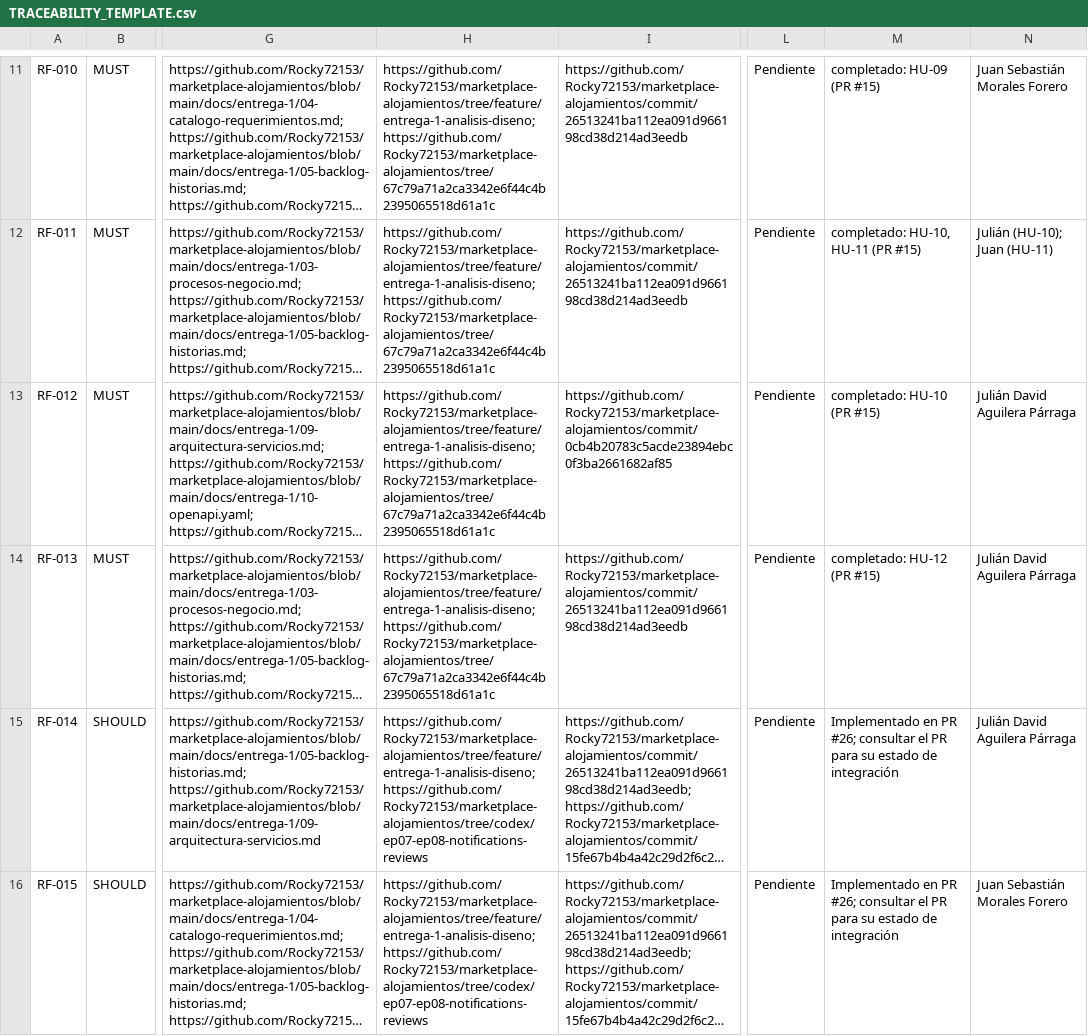
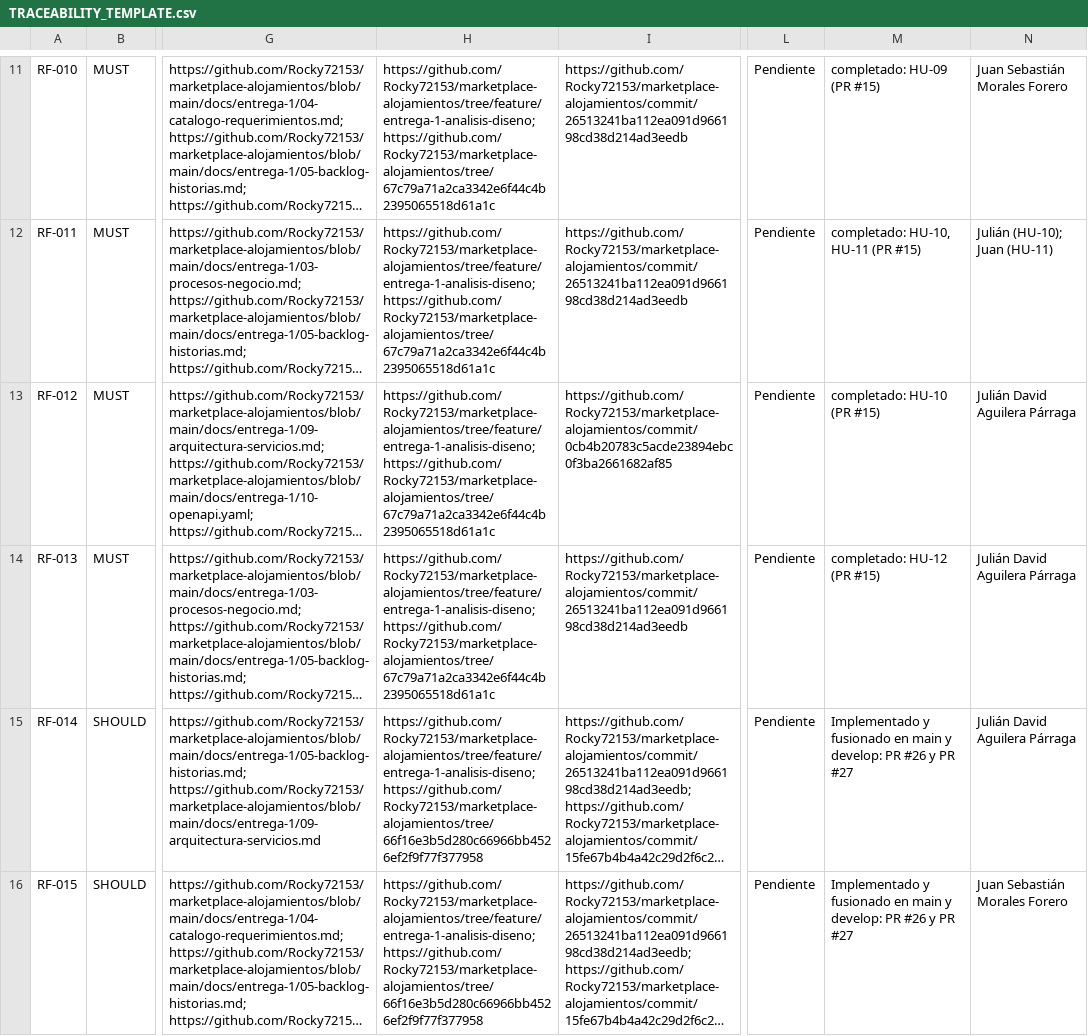
Before and after one commit to Rocky72153/marketplace-alojamientos, a CSV file: docs/TRACEABILITY_TEMPLATE.csv, drawn as a sheet; only a part is shown, gaps mark what is left out; long unchanged cells end in …; the diff covers the shown part only; the diff names each change by its address in the sheet, - before the commit and + after, or states it on an @@ line.

Commit message:
Keep EP-07 and EP-08 traceability links stable

```diff
--- a/docs/TRACEABILITY_TEMPLATE.csv
+++ b/docs/TRACEABILITY_TEMPLATE.csv
-H15:H16: https://github.com/Rocky72153/marketplace-alojamientos/tree/feature/entrega-1-analisis-diseno; https://github.com/Rocky72153/marketplace-alojamientos/tree/codex/ep07-ep08-notifications-reviews
+H15:H16: https://github.com/Rocky72153/marketplace-alojamientos/tree/feature/entrega-1-analisis-diseno; https://github.com/Rocky72153/marketplace-alojamientos/tree/66f16e3b5d280c66966bb4526ef2f9f77f377958
-M15:M16: Implementado en PR #26; consultar el PR para su estado de integración
+M15:M16: Implementado y fusionado en main y develop: PR #26 y PR #27
```
Also changed, not shown: 8 edited cells elsewhere in this file.
